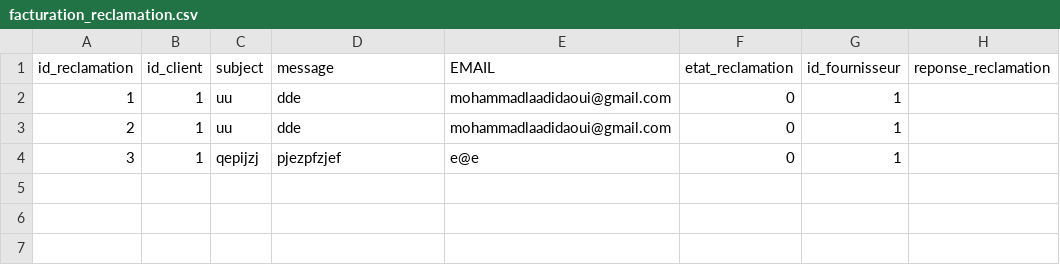
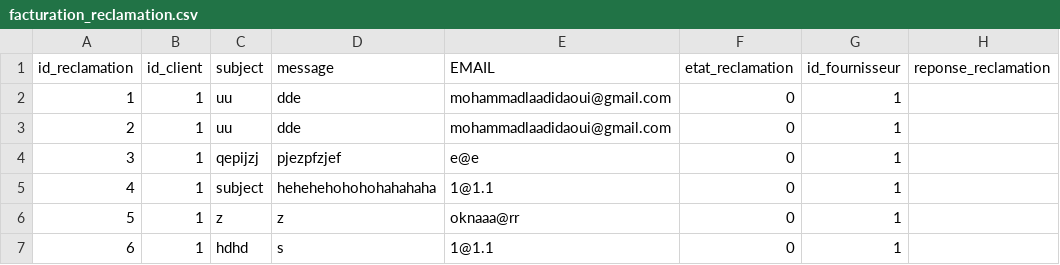
Before and after one commit to Joknaa/ElectronForSale, a CSV file: DataBase/facturation_reclamation.csv, drawn as a sheet; the diff names each change by its address in the sheet, - before the commit and + after, or states it on an @@ line.

```diff
--- a/DataBase/facturation_reclamation.csv
+++ b/DataBase/facturation_reclamation.csv
+row 5: 4 | 1 | subject | hehehehohohohahahaha | 1@1.1 | 0 | 1
+row 6: 5 | 1 | z | z | oknaaa@rr | 0 | 1
+row 7: 6 | 1 | hdhd | s | 1@1.1 | 0 | 1
```
Also changed, not shown: DataBase/facturation_facture.csv, 30 other files.
